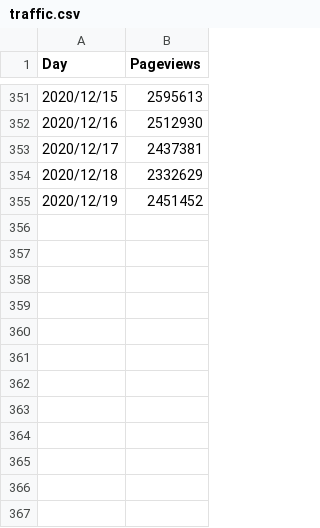
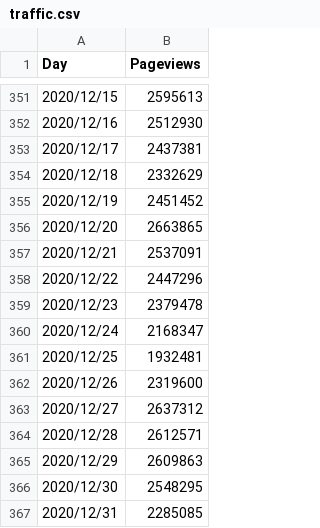
Before and after one commit to Iiii-I-I-I/year-in-review-2020, a CSV file: data/traffic.csv, drawn as a sheet; only a part is shown, gaps mark what is left out; the diff names each change by its address in the sheet, - before the commit and + after, or states it on an @@ line.

Commit message:
update with end of year numbers

```diff
--- a/data/traffic.csv
+++ b/data/traffic.csv
+row 356: 2020/12/20 | 2663865
+row 357: 2020/12/21 | 2537091
+row 358: 2020/12/22 | 2447296
+row 359: 2020/12/23 | 2379478
+row 360: 2020/12/24 | 2168347
+row 361: 2020/12/25 | 1932481
+row 362: 2020/12/26 | 2319600
+row 363: 2020/12/27 | 2637312
+row 364: 2020/12/28 | 2612571
+row 365: 2020/12/29 | 2609863
+row 366: 2020/12/30 | 2548295
+row 367: 2020/12/31 | 2285085
```
